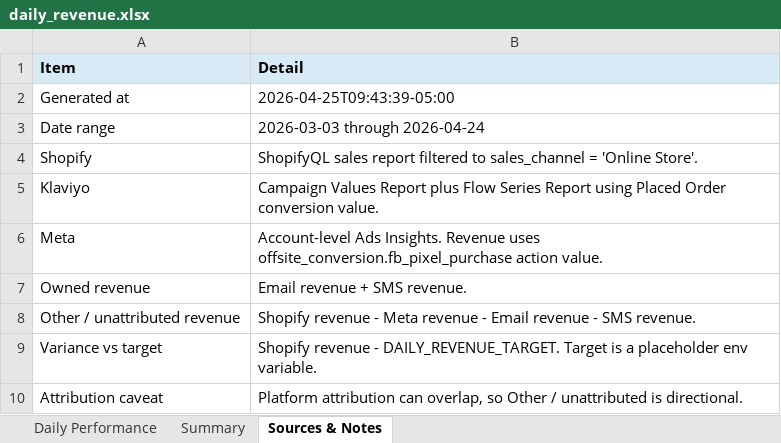
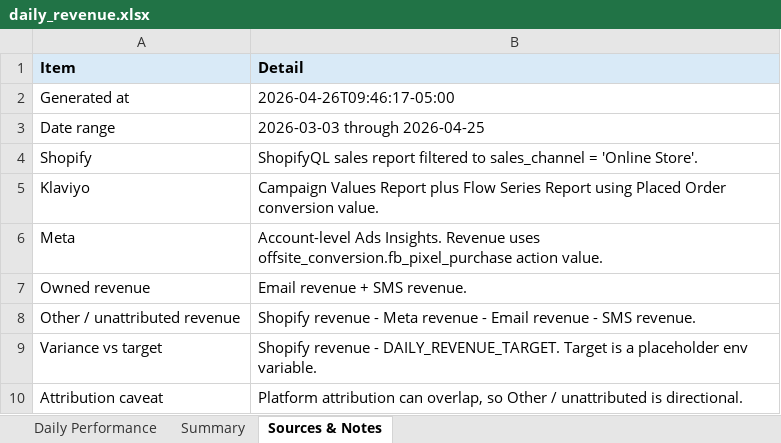
Before and after one commit to dgilland-cloud/giordanos-dtc-reporting, an Excel workbook: reports/daily_revenue.xlsx, sheet Sources & Notes, drawn as a sheet; values as stored, in another font and other column widths than the file's, no borders; the diff names each change by its address in the sheet, - before the commit and + after, or states it on an @@ line.

```diff
--- a/reports/daily_revenue.xlsx (sheet Sources & Notes)
+++ b/reports/daily_revenue.xlsx (sheet Sources & Notes)
-B2 (Detail): 2026-04-25T09:43:39-05:00
+B2 (Detail): 2026-04-26T09:46:17-05:00
-B3 (Detail): 2026-03-03 through 2026-04-24
+B3 (Detail): 2026-03-03 through 2026-04-25
```
Also changed, not shown: sheet Daily Performance, sheet Summary, 1 other file.
